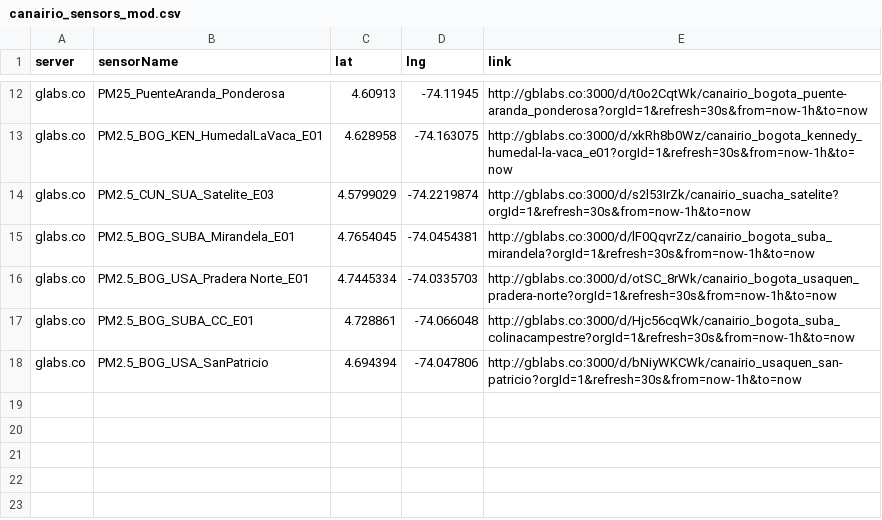
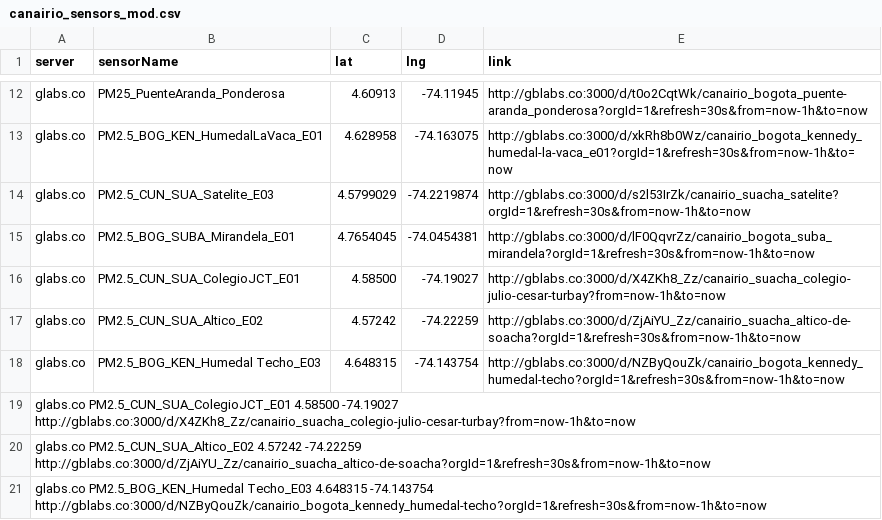
Before and after one commit to daquina-io/VizCalidadAire, a CSV file: canairio_sensors_mod.csv, drawn as a sheet; only a part is shown, gaps mark what is left out; removed rows and columns are numbered as before the commit, all else as after; the diff names each change by its address in the sheet, - before the commit and + after, or states it on an @@ line.

Commit message:
Corrección de estaciones

```diff
--- a/canairio_sensors_mod.csv
+++ b/canairio_sensors_mod.csv
-row 16: glabs.co | PM2.5_BOG_USA_Pradera Norte_E01 | 4.7445334 | -74.0335703 | http://gblabs.co:3000/d/otSC_8rWk/canairio_bogota_usaquen_pradera-norte?orgId=1&refresh=30s&from=now-1h&to=now
-row 17: glabs.co | PM2.5_BOG_SUBA_CC_E01 | 4.728861 | -74.066048 | http://gblabs.co:3000/d/Hjc56cqWk/canairio_bogota_suba_colinacampestre?orgId=1&refresh=30s&from=now-1h&to=now
-row 18: glabs.co | PM2.5_BOG_USA_SanPatricio | 4.694394 | -74.047806 | http://gblabs.co:3000/d/bNiyWKCWk/canairio_usaquen_san-patricio?orgId=1&refresh=30s&from=now-1h&to=now
+row 16: glabs.co | PM2.5_CUN_SUA_ColegioJCT_E01 | 4.58500 | -74.19027 | http://gblabs.co:3000/d/X4ZKh8_Zz/canairio_suacha_colegio-julio-cesar-turbay?from=now-1h&to=now
+row 17: glabs.co | PM2.5_CUN_SUA_Altico_E02 | 4.57242 | -74.22259 | http://gblabs.co:3000/d/ZjAiYU_Zz/canairio_suacha_altico-de-soacha?orgId=1&refresh=30s&from=now-1h&to=now
+row 18: glabs.co | PM2.5_BOG_KEN_Humedal Techo_E03 | 4.648315 | -74.143754 | http://gblabs.co:3000/d/NZByQouZk/canairio_bogota_kennedy_humedal-techo?orgId=1&refresh=30s&from=now-1h&to=now
+row 19: glabs.co PM2.5_CUN_SUA_ColegioJCT_E01 4.58500 -74.19027 http://gblabs.co:3000/d/X4ZKh8_Zz/canairio_suacha_colegio-julio-cesar-turbay?from=now-1h&to=now
+row 20: glabs.co PM2.5_CUN_SUA_Altico_E02 4.57242 -74.22259 http://gblabs.co:3000/d/ZjAiYU_Zz/canairio_suacha_altico-de-soacha?orgId=1&refresh=30s&from=now-1h&to=now
+row 21: glabs.co PM2.5_BOG_KEN_Humedal Techo_E03 4.648315 -74.143754 http://gblabs.co:3000/d/NZByQouZk/canairio_bogota_kennedy_humedal-techo?orgId=1&refresh=30s&from=now-1h&to=now
```
